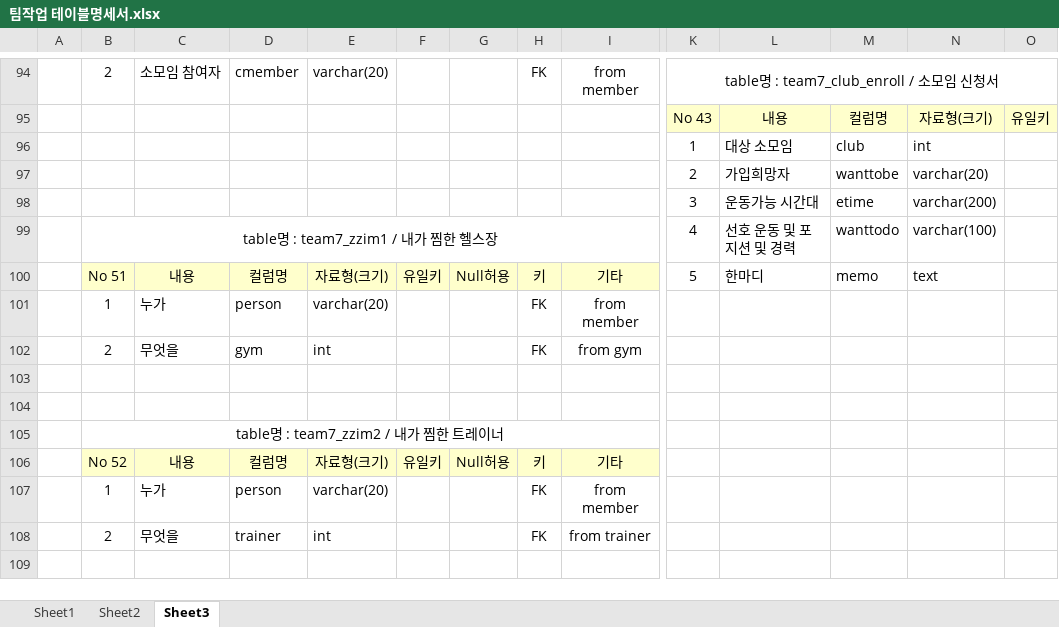
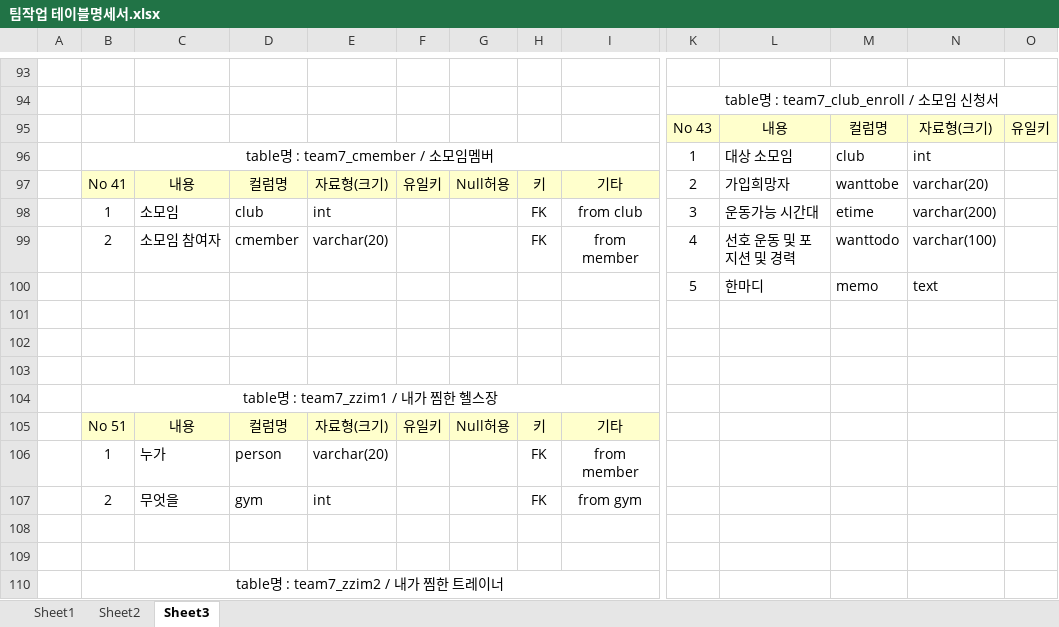
Before and after one commit to LyuMir/team7_project-, an Excel workbook: 팀작업 테이블명세서.xlsx, sheet Sheet3, drawn as a sheet; only a part is shown, gaps mark what is left out; the shorter side is filled out with more unchanged rows; values as stored, in another font and other column widths than the file's, no borders; removed rows and columns are numbered as before the commit, all else as after; rows hold the shown columns only; the diff covers the shown part only; the diff names each change by its address in the sheet, - before the commit and + after, or states it on an @@ line.

Commit message:
Add files via upload
0729 헬스장변경

```diff
--- a/팀작업 테이블명세서.xlsx (sheet Sheet3)
+++ b/팀작업 테이블명세서.xlsx (sheet Sheet3)
-row 93:  | 2 | 소모임 참여자 | cmember | varchar(20) |  |  | FK | from member | table명 : team7_club_enroll / 소모임 신청서
+row 93: (empty)
-K94:R94 merged
+row 94:  |  |  |  |  |  |  |  |  | table명 : team7_club_enroll / 소모임 신청서
-B96: (empty)
+B96: table명 : team7_cmember / 소모임멤버
+B96:I96 merged
+row 97:  | No 41 | 내용 | 컬럼명 | 자료형(크기) | 유일키 | Null허용 | 키 | 기타 | 2 | 가입희망자 | wanttobe | varchar(20)
+row 98:  | 1 | 소모임 | club | int |  |  | FK | from club | 3 | 운동가능 시간대 | etime | varchar(200)
+row 99:  | 2 | 소모임 참여자 | cmember | varchar(20) |  |  | FK | from member | 4 | 선호 운동 및 포지션 및 경력 | wanttodo | varchar(100)
+row 100:  |  |  |  |  |  |  |  |  | 5 | 한마디 | memo | text
-row 101:  |  |  |  |  |  |  |  |  | 2 | 가입희망자 | wanttobe | varchar(20)
+row 101: (empty)
-row 102:  |  |  |  |  |  |  |  |  | 3 | 운동가능 시간대 | etime | varchar(200)
+row 102: (empty)
-row 103:  | table명 : team7_zzim1 / 내가 찜한 헬스장 |  |  |  |  |  |  |  | 4 | 선호 운동 및 포지션 및 경력 | wanttodo | varchar(100)
+row 103: (empty)
-B99:I99 merged
+row 104:  | table명 : team7_zzim1 / 내가 찜한 헬스장
-K105: 5
+K105: (empty)
-L105: 한마디
+L105: (empty)
-M105: memo
+M105: (empty)
-N105: text
+N105: (empty)
```
Also changed, not shown: 16 added rows, 17 removed rows, 82 edited cells, cell formats and merged cells elsewhere in this sheet.
